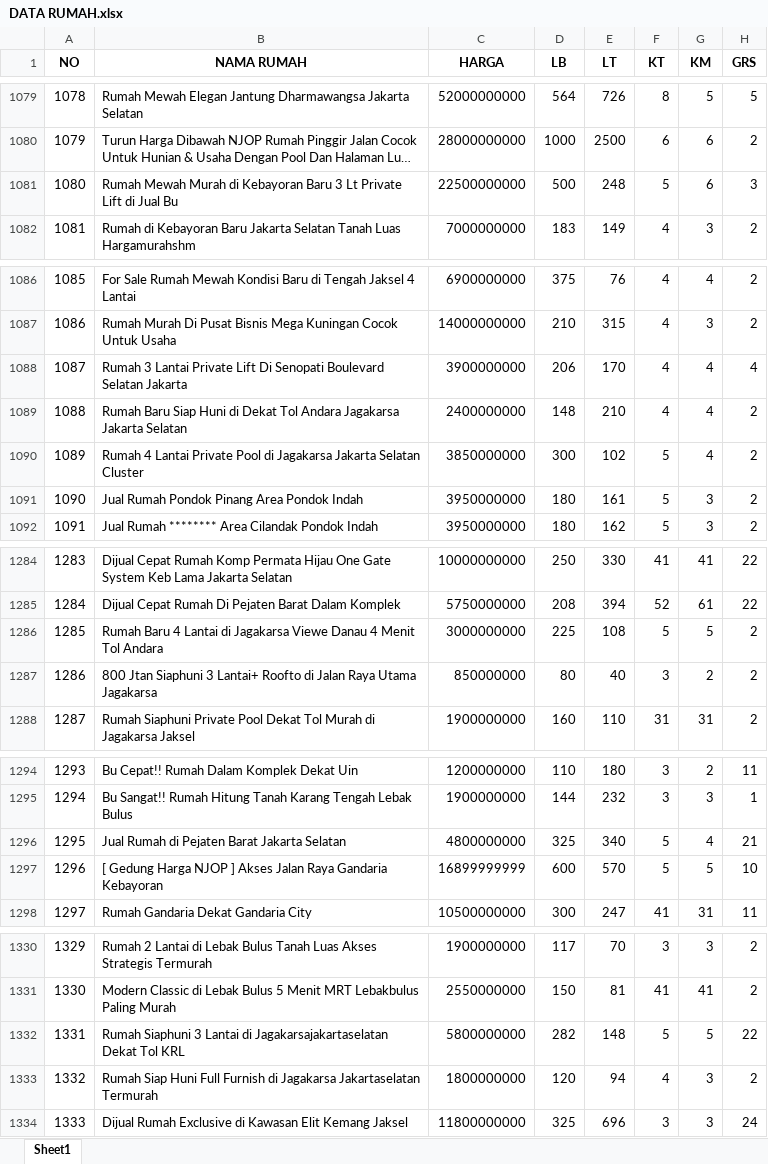
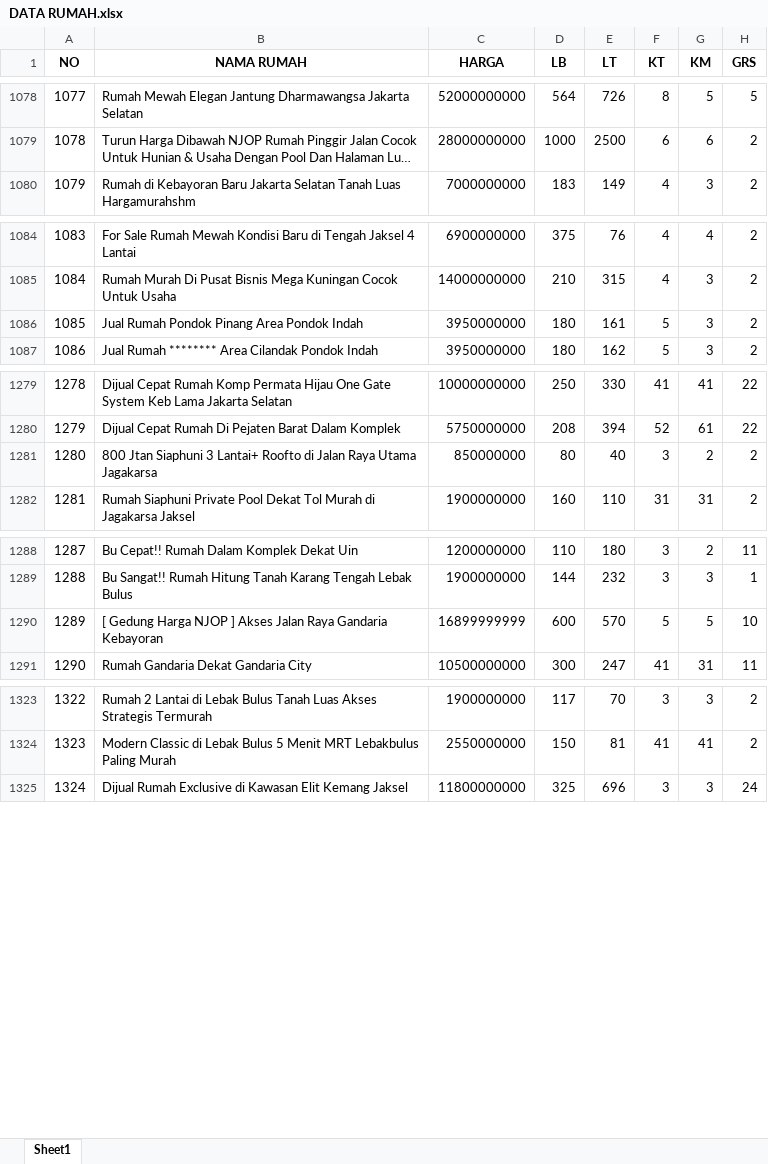
Before and after one commit to barunaxyz/PrediksiHargaRumah, an Excel workbook: data/raw/DATA RUMAH.xlsx, sheet Sheet1, drawn as a sheet; only a part is shown, gaps mark what is left out; long unchanged cells end in …; values as stored, in another font and other column widths than the file's, no borders; removed rows and columns are numbered as before the commit, all else as after; the diff covers the shown part only; the diff names each change by its address in the sheet, - before the commit and + after, or states it on an @@ line.

```diff
--- a/data/raw/DATA RUMAH.xlsx (sheet Sheet1)
+++ b/data/raw/DATA RUMAH.xlsx (sheet Sheet1)
@@ column A (NO) renumbered between rows 1035 and 1409 @@
-row 1081: 1080 | Rumah Mewah Murah di Kebayoran Baru 3 Lt Private Lift di Jual Bu | 22500000000 | 500 | 248 | 5 | 6 | 3
-row 1088: 1087 | Rumah 3 Lantai Private Lift Di Senopati Boulevard Selatan Jakarta | 3900000000 | 206 | 170 | 4 | 4 | 4
-row 1089: 1088 | Rumah Baru Siap Huni di Dekat Tol Andara Jagakarsa Jakarta Selatan | 2400000000 | 148 | 210 | 4 | 4 | 2
-row 1090: 1089 | Rumah 4 Lantai Private Pool di Jagakarsa Jakarta Selatan Cluster | 3850000000 | 300 | 102 | 5 | 4 | 2
-row 1286: 1285 | Rumah Baru 4 Lantai di Jagakarsa Viewe Danau 4 Menit Tol Andara | 3000000000 | 225 | 108 | 5 | 5 | 2
-row 1296: 1295 | Jual Rumah di Pejaten Barat Jakarta Selatan | 4800000000 | 325 | 340 | 5 | 4 | 21
-row 1332: 1331 | Rumah Siaphuni 3 Lantai di Jagakarsajakartaselatan Dekat Tol KRL | 5800000000 | 282 | 148 | 5 | 5 | 22
-row 1333: 1332 | Rumah Siap Huni Full Furnish di Jagakarsa Jakartaselatan Termurah | 1800000000 | 120 | 94 | 4 | 3 | 2
```
Also changed, not shown: 26 added rows and 18 moved rows elsewhere in this sheet, 2 other files.
